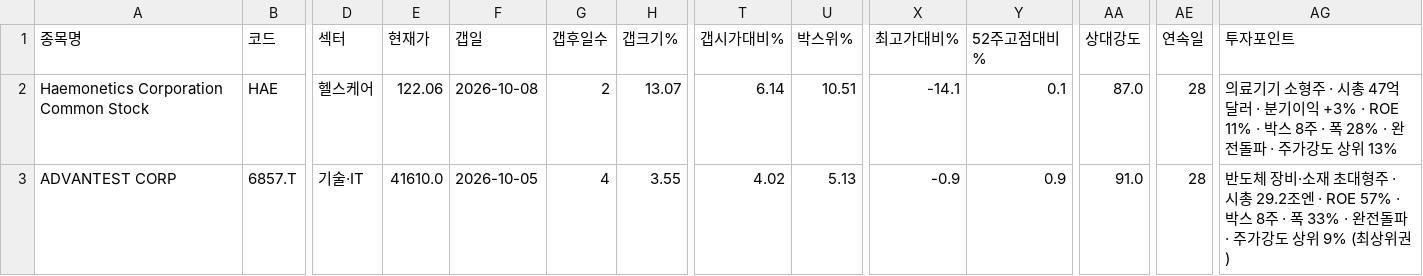
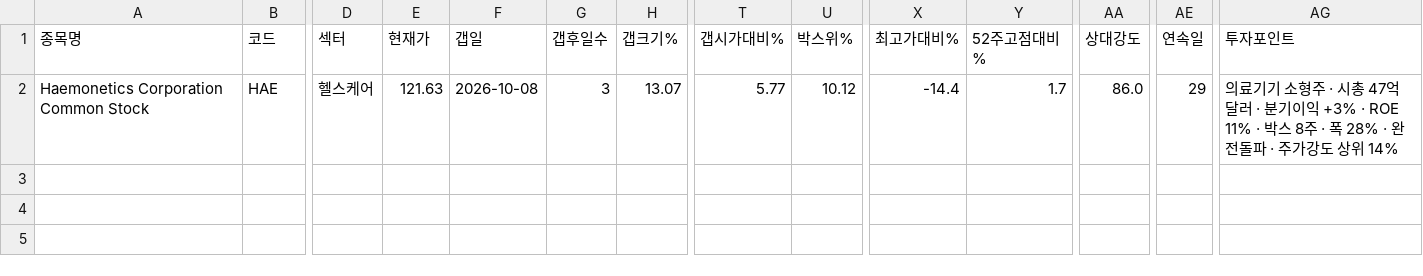
Before and after one commit to chkchp0702-spec/Gap, a CSV file: results/list0_gap_fresh.csv, drawn as a sheet; only a part is shown, gaps mark what is left out; rows hold the shown columns only; the diff names each change by its address in the sheet, - before the commit and + after, or states it on an @@ line.

```diff
--- a/results/list0_gap_fresh.csv
+++ b/results/list0_gap_fresh.csv
-E2 (현재가): 122.06
+E2 (현재가): 121.63
-G2 (갭후일수): 2
+G2 (갭후일수): 3
-T2 (갭시가대비%): 6.14
+T2 (갭시가대비%): 5.77
-U2 (박스위%): 10.51
+U2 (박스위%): 10.12
-X2 (최고가대비%): -14.1
+X2 (최고가대비%): -14.4
-Y2 (52주고점대비%): 0.1
+Y2 (52주고점대비%): 1.7
-AA2 (상대강도): 87.0
+AA2 (상대강도): 86.0
-AE2 (연속일): 28
+AE2 (연속일): 29
-AG2 (투자포인트): …상위 13%
+AG2 (투자포인트): …상위 14%
-row 3: ADVANTEST CORP | 6857.T | 기술·IT | 41610.0 | 2026-10-05 | 4 | 3.55 | 4.02 | 5.13 | -0.9 | 0.9 | 91.0 | 28 | 반도체 장비·소재 초대형주 · 시총 29.2조엔 · ROE 57% · 박스 8주 · 폭 33% · 완전돌파 · 주가강도 상위 9% (최상위권)
```
Also changed, not shown: results/list1_gap.csv, results/list2_canslim_gap.csv, 8 other files.
